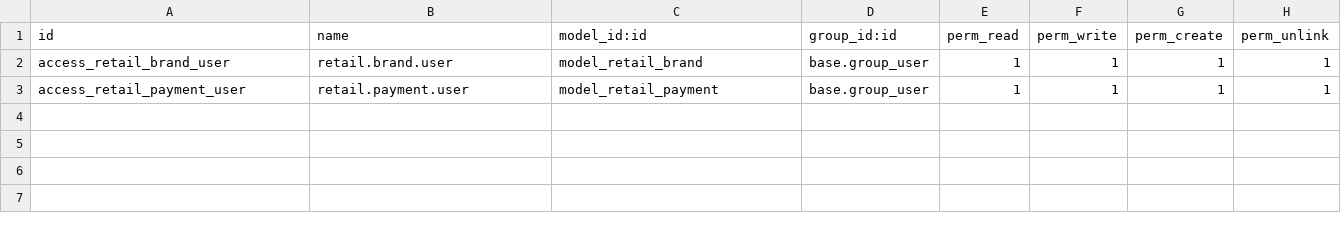
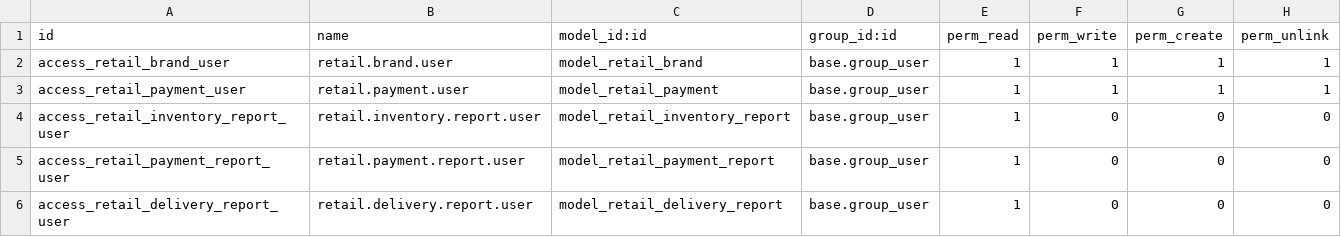
Before and after one commit to Caleb-Mutua/retail_automation, a CSV file: security/ir.model.access.csv, drawn as a sheet; the diff names each change by its address in the sheet, - before the commit and + after, or states it on an @@ line.

Commit message:
feat:Add retail reporting and analytics

```diff
--- a/security/ir.model.access.csv
+++ b/security/ir.model.access.csv
+row 4: access_retail_inventory_report_user | retail.inventory.report.user | model_retail_inventory_report | base.group_user | 1 | 0 | 0 | 0
+row 5: access_retail_payment_report_user | retail.payment.report.user | model_retail_payment_report | base.group_user | 1 | 0 | 0 | 0
+row 6: access_retail_delivery_report_user | retail.delivery.report.user | model_retail_delivery_report | base.group_user | 1 | 0 | 0 | 0
```
Also changed, not shown: 9 other files.
